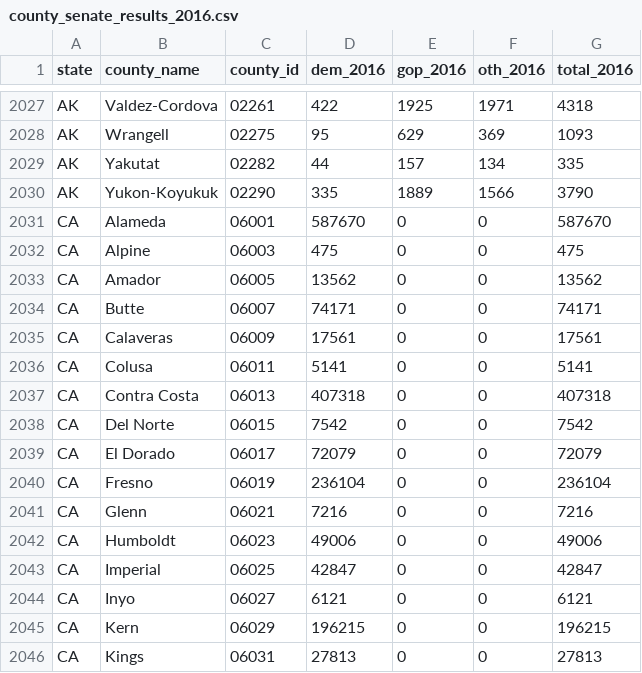
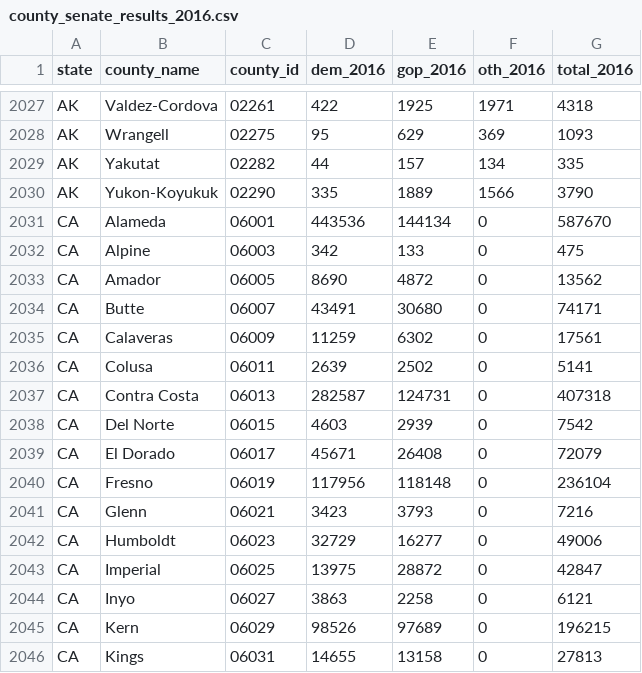
Before and after one commit to rickyawesome99/election-map, a CSV file: data-entry/county_senate_results_2016.csv, drawn as a sheet; only a part is shown, gaps mark what is left out; the diff covers the shown part only.

```diff
--- a/data-entry/county_senate_results_2016.csv
+++ b/data-entry/county_senate_results_2016.csv
@@ -2030,17 +2030,17 @@ AK,Yakutat,02282,44,157,134,335
 AK,Yukon-Koyukuk,02290,335,1889,1566,3790
-CA,Alameda,06001,587670,0,0,587670
-CA,Alpine,06003,475,0,0,475
-CA,Amador,06005,13562,0,0,13562
-CA,Butte,06007,74171,0,0,74171
-CA,Calaveras,06009,17561,0,0,17561
-CA,Colusa,06011,5141,0,0,5141
-CA,Contra Costa,06013,407318,0,0,407318
-CA,Del Norte,06015,7542,0,0,7542
-CA,El Dorado,06017,72079,0,0,72079
-CA,Fresno,06019,236104,0,0,236104
-CA,Glenn,06021,7216,0,0,7216
-CA,Humboldt,06023,49006,0,0,49006
-CA,Imperial,06025,42847,0,0,42847
-CA,Inyo,06027,6121,0,0,6121
-CA,Kern,06029,196215,0,0,196215
-CA,Kings,06031,27813,0,0,27813
+CA,Alameda,06001,443536,144134,0,587670
+CA,Alpine,06003,342,133,0,475
+CA,Amador,06005,8690,4872,0,13562
+CA,Butte,06007,43491,30680,0,74171
+CA,Calaveras,06009,11259,6302,0,17561
+CA,Colusa,06011,2639,2502,0,5141
+CA,Contra Costa,06013,282587,124731,0,407318
+CA,Del Norte,06015,4603,2939,0,7542
+CA,El Dorado,06017,45671,26408,0,72079
+CA,Fresno,06019,117956,118148,0,236104
+CA,Glenn,06021,3423,3793,0,7216
+CA,Humboldt,06023,32729,16277,0,49006
+CA,Imperial,06025,13975,28872,0,42847
+CA,Inyo,06027,3863,2258,0,6121
+CA,Kern,06029,98526,97689,0,196215
+CA,Kings,06031,14655,13158,0,27813
```
Also changed, not shown: 84 edited cells elsewhere in this file, data-entry/county_senate_results_2018.csv, data-entry/house_statewide_results.csv, 19 other files.
